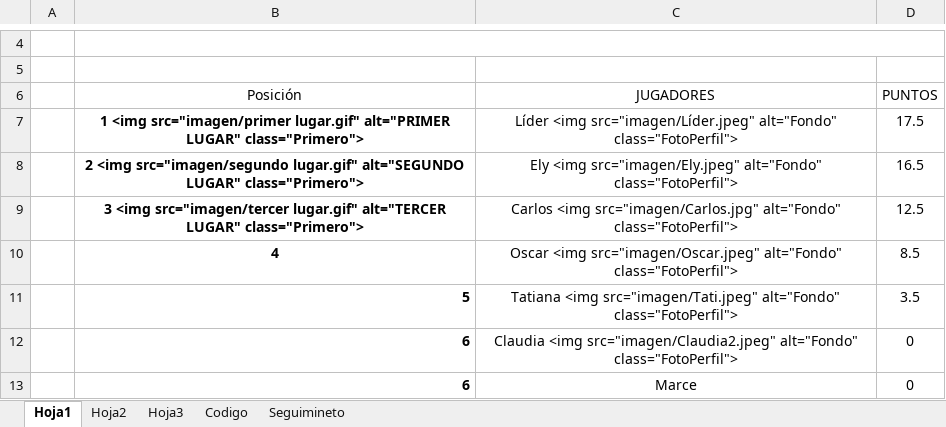
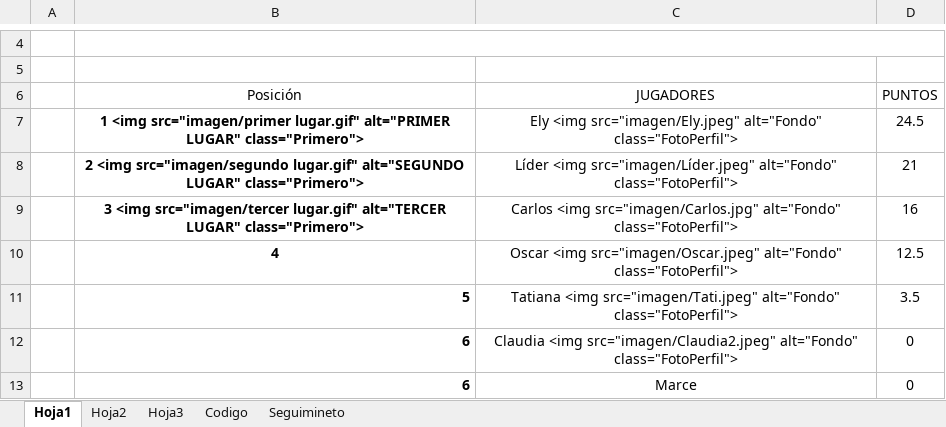
Before and after one commit to diacono81/WebLUdo, an Excel workbook: Datos.xlsm, sheet Hoja1, drawn as a sheet; only a part is shown, gaps mark what is left out; values as stored, in another font and other column widths than the file's, no borders; charts and pictures and table styles not drawn; the diff names each change by its address in the sheet, - before the commit and + after, or states it on an @@ line.

```diff
--- a/Datos.xlsm (sheet Hoja1)
+++ b/Datos.xlsm (sheet Hoja1)
-C7 (JUGADORES): Líder <img src="imagen/Líder.jpeg" alt="Fondo" class="FotoPerfil">
+C7 (JUGADORES): Ely <img src="imagen/Ely.jpeg" alt="Fondo" class="FotoPerfil">
-D7 (PUNTOS): 17.5
+D7 (PUNTOS): 24.5
-C8 (JUGADORES): Ely <img src="imagen/Ely.jpeg" alt="Fondo" class="FotoPerfil">
+C8 (JUGADORES): Líder <img src="imagen/Líder.jpeg" alt="Fondo" class="FotoPerfil">
-D8 (PUNTOS): 16.5
+D8 (PUNTOS): 21
-D9 (PUNTOS): 12.5
+D9 (PUNTOS): 16
-D10 (PUNTOS): 8.5
+D10 (PUNTOS): 12.5
```
Also changed, not shown: sheet Seguimineto, sheet Codigo, 2 other files.
